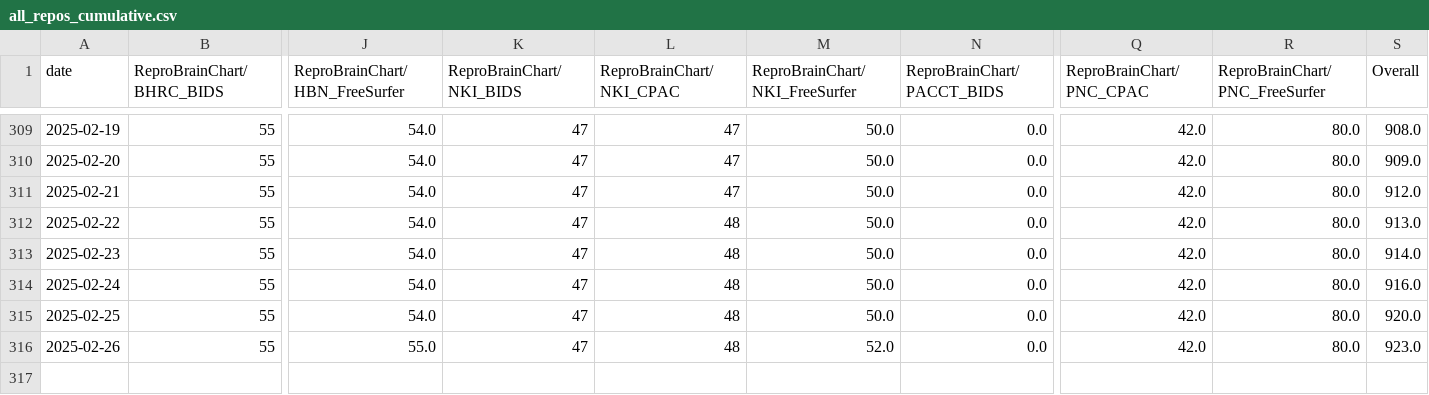
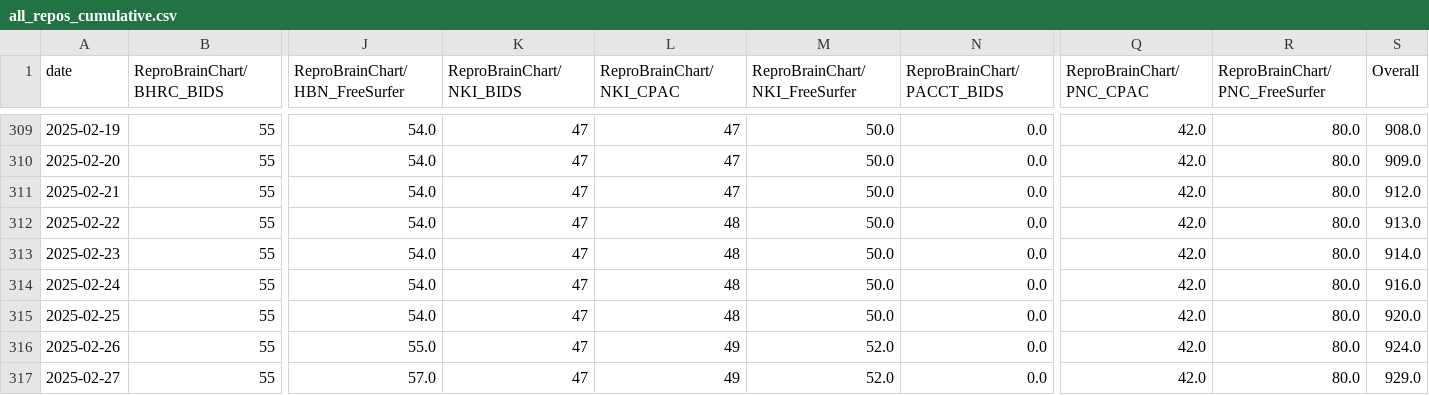
Before and after one commit to ReproBrainChart/ReproBrainChart.github.io, a CSV file: _data/clone-tracking/cumulative/all_repos_cumulative.csv, drawn as a sheet; only a part is shown, gaps mark what is left out; rows hold the shown columns only; the diff names each change by its address in the sheet, - before the commit and + after, or states it on an @@ line.

```diff
--- a/_data/clone-tracking/cumulative/all_repos_cumulative.csv
+++ b/_data/clone-tracking/cumulative/all_repos_cumulative.csv
-L316 (ReproBrainChart/NKI_CPAC): 48
+L316 (ReproBrainChart/NKI_CPAC): 49
-S316 (Overall): 923.0
+S316 (Overall): 924.0
+row 317: 2025-02-27 | 55 | 57.0 | 47 | 49 | 52.0 | 0.0 | 42.0 | 80.0 | 929.0
```
Also changed, not shown: _data/clone-tracking/cumulative/ReproBrainChart_HBN_CPAC_cum_clones.csv, _data/clone-tracking/cumulative/ReproBrainChart_PACCT_BIDS_cum_clones.csv, 32 other files.
